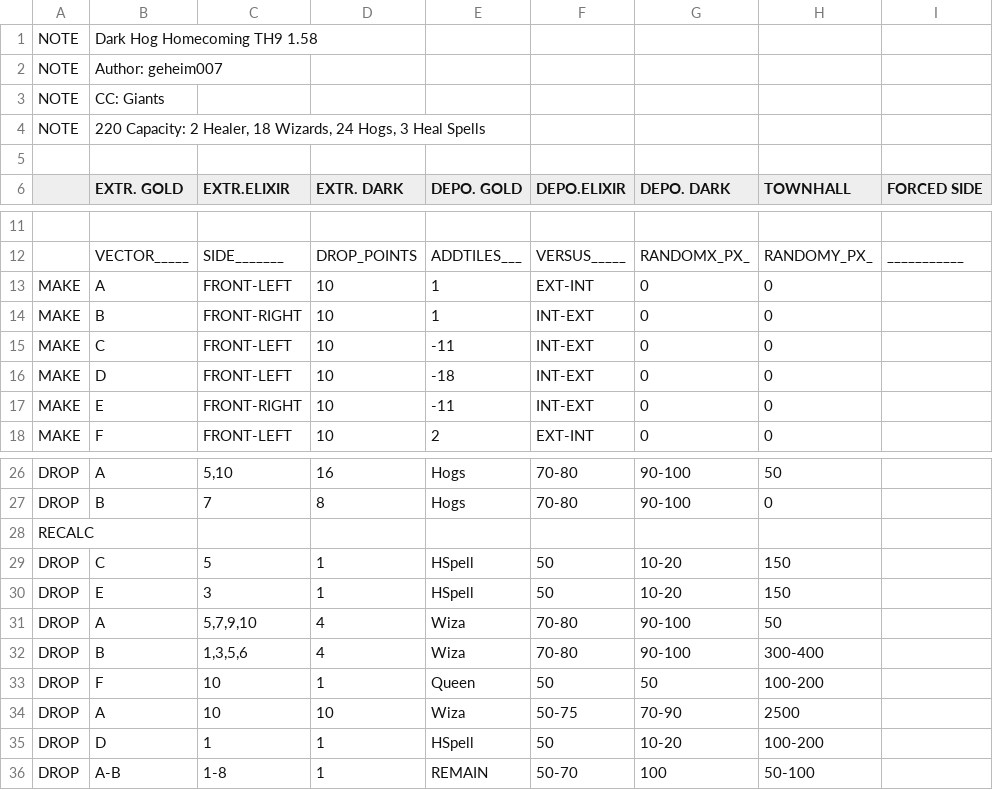
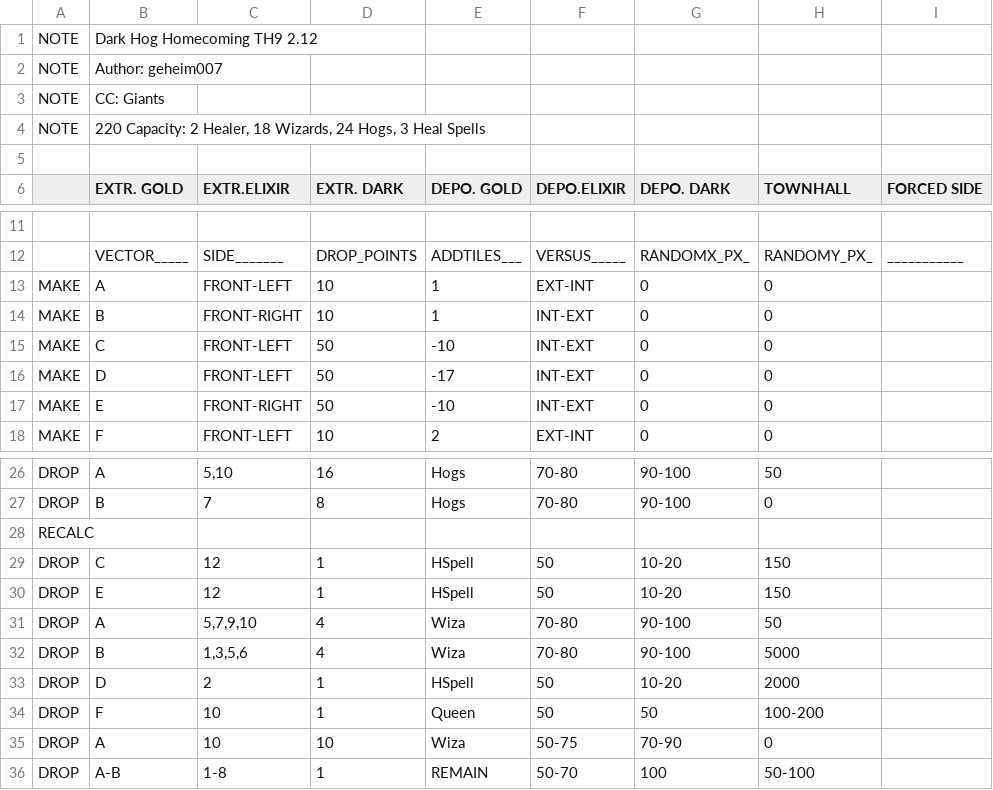
Before and after one commit to JimBimm/MyBotCSV, a CSV file: HogHomecomingTH9.csv, drawn as a sheet; only a part is shown, gaps mark what is left out.

Commit message:
using 50 droppoints instead of 10

```diff
--- a/HogHomecomingTH9.csv
+++ b/HogHomecomingTH9.csv
@@ -1,2 +1,2 @@
-NOTE  |Dark Hog Homecoming TH9 1.58
+NOTE  |Dark Hog Homecoming TH9 2.12
 NOTE  |Author: geheim007
@@ -14,5 +14,5 @@ MAKE  |A          |FRONT-LEFT |10         |1          |EXT-INT    |0          |0
 MAKE  |B          |FRONT-RIGHT|10         |1          |INT-EXT    |0          |0          |           |
-MAKE  |C          |FRONT-LEFT |10         |-11        |INT-EXT    |0          |0          |           |
-MAKE  |D          |FRONT-LEFT |10         |-18        |INT-EXT    |0          |0          |           |
-MAKE  |E          |FRONT-RIGHT|10         |-11        |INT-EXT    |0          |0          |           |
+MAKE  |C          |FRONT-LEFT |50       |-10        |INT-EXT    |0          |0          |           |
+MAKE  |D          |FRONT-LEFT |50       |-17        |INT-EXT    |0          |0          |           |
+MAKE  |E          |FRONT-RIGHT|50       |-10        |INT-EXT    |0          |0          |           |
 MAKE  |F          |FRONT-LEFT |10         |2          |EXT-INT    |0          |0          |           |
@@ -28,9 +28,9 @@ DROP  |B          |7          |8          |Hogs       |70-80      |90-100     |0
 RECALC|           |           |           |           |           |           |           |           |
-DROP  |C          |5          |1          |HSpell     |50         |10-20      |150        |           |
-DROP  |E          |3          |1          |HSpell     |50         |10-20      |150        |           |
+DROP  |C          |12         |1          |HSpell     |50         |10-20      |150        |           |
+DROP  |E          |12         |1          |HSpell     |50         |10-20      |150        |           |
 DROP  |A          |5,7,9,10   |4          |Wiza       |70-80      |90-100     |50         |           |
-DROP  |B          |1,3,5,6    |4          |Wiza       |70-80      |90-100     |300-400    |           |
+DROP  |B          |1,3,5,6    |4          |Wiza       |70-80      |90-100     |5000       |           |
+DROP  |D          |2          |1          |HSpell     |50         |10-20      |2000       |           |
 DROP  |F          |10         |1          |Queen      |50         |50         |100-200    |           |
-DROP  |A          |10         |10         |Wiza       |50-75      |70-90      |2500       |           |
-DROP  |D          |1          |1          |HSpell     |50         |10-20      |100-200    |           |
+DROP  |A          |10         |10         |Wiza       |50-75      |70-90      |0          |           |
 DROP  |A-B        |1-8        |1          |REMAIN     |50-70      |100        |50-100     |           |
```
